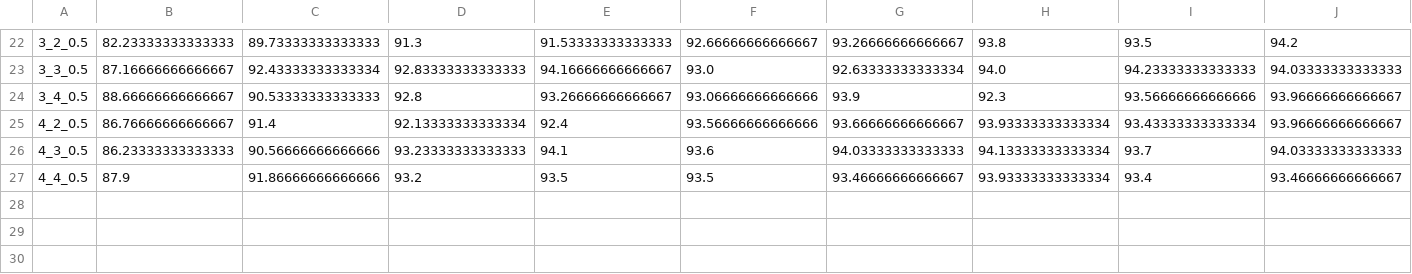
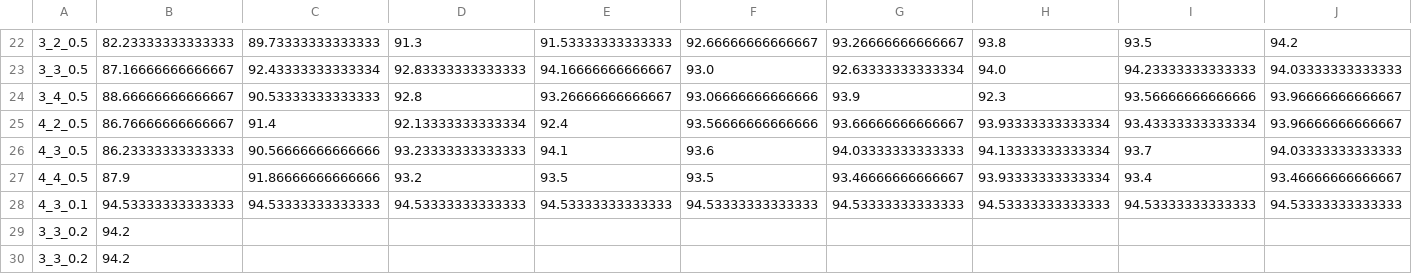
Before and after one commit to jpronca03/oracle-mnist-csci335, a CSV file: src/results/epoch_training_test_accuracies.csv, drawn as a sheet; only a part is shown, gaps mark what is left out; rows hold the shown columns only; the diff names each change by its address in the sheet, - before the commit and + after, or states it on an @@ line.

```diff
--- a/src/results/epoch_training_test_accuracies.csv
+++ b/src/results/epoch_training_test_accuracies.csv
+row 28: 4_3_0.1 | 94.53333333333333 | 94.53333333333333 | 94.53333333333333 | 94.53333333333333 | 94.53333333333333 | 94.53333333333333 | 94.53333333333333 | 94.53333333333333 | 94.53333333333333
+row 29: 3_3_0.2 | 94.2
+row 30: 3_3_0.2 | 94.2
```
Also changed, not shown: 5 other files.
